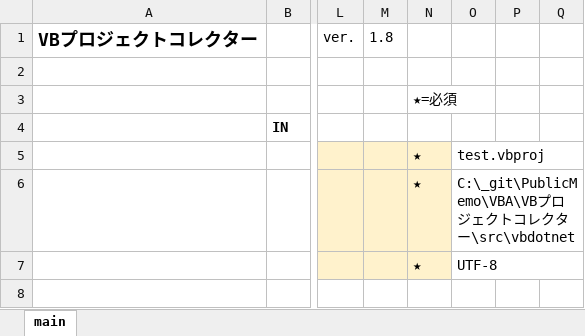
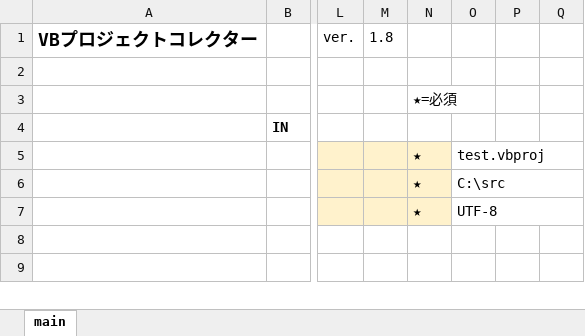
Before and after one commit to mtk57/PublicMemo, an Excel workbook: VBA/VBプロジェクトコレクター/VBProjCollector.xlsm, sheet main, drawn as a sheet; only a part is shown, gaps mark what is left out; the shorter side is filled out with more unchanged rows; values as stored, in another font and other column widths than the file's, no borders; charts and pictures not drawn; the diff names each change by its address in the sheet, - before the commit and + after, or states it on an @@ line.

```diff
--- a/VBA/VBプロジェクトコレクター/VBProjCollector.xlsm (sheet main)
+++ b/VBA/VBプロジェクトコレクター/VBProjCollector.xlsm (sheet main)
-O6: C:\_git\PublicMemo\VBA\VBプロジェクトコレクター\src\vbdotnet
+O6: C:\src
```
Also changed, not shown: 2 other files.
